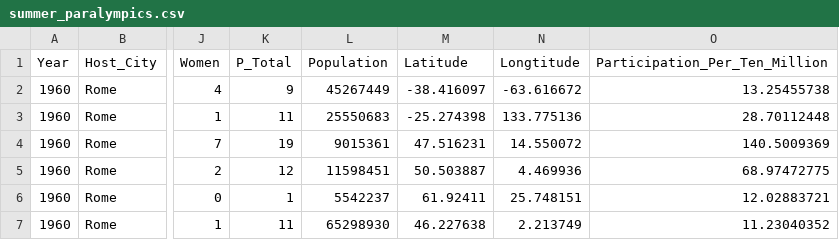
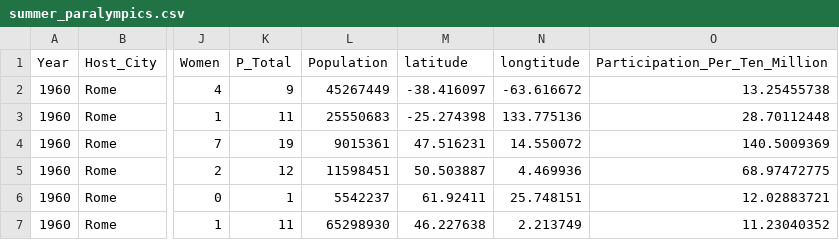
Before and after one commit to XinHong2021/FIT3179, a CSV file: summer_paralympics.csv, drawn as a sheet; only a part is shown, gaps mark what is left out; the diff names each change by its address in the sheet, - before the commit and + after, or states it on an @@ line.

Commit message:
Update summer_paralympics.csv

```diff
--- a/summer_paralympics.csv
+++ b/summer_paralympics.csv
-M1: Latitude
+M1: latitude
-N1: Longtitude
+N1: longtitude
```
